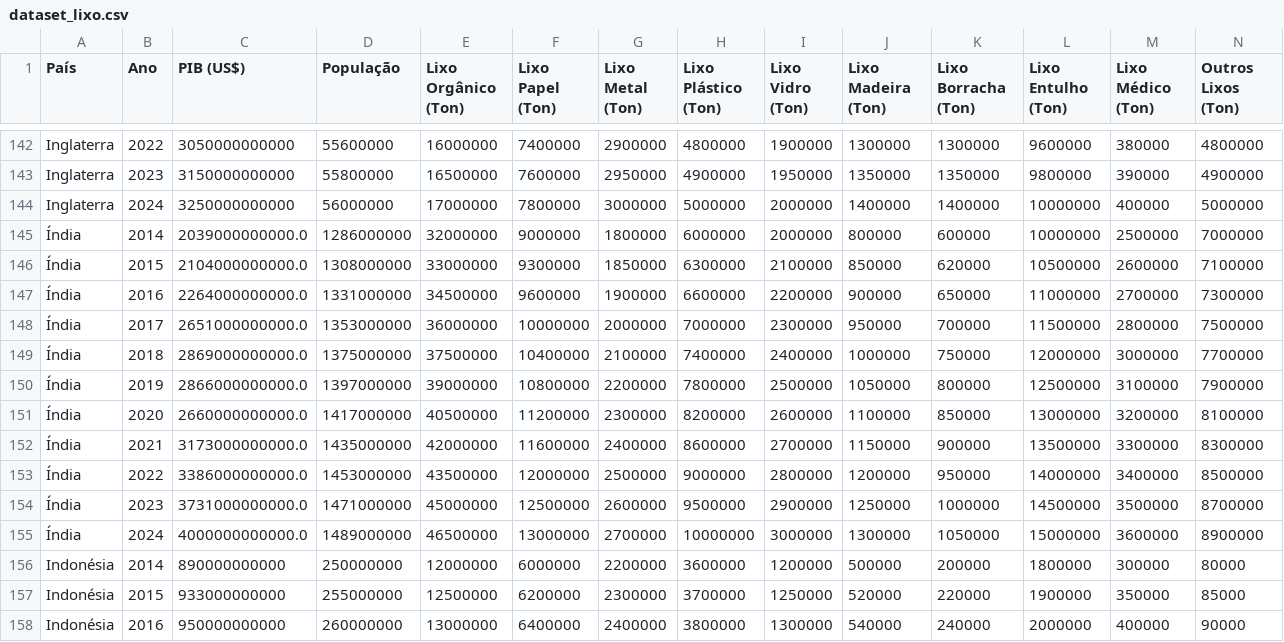
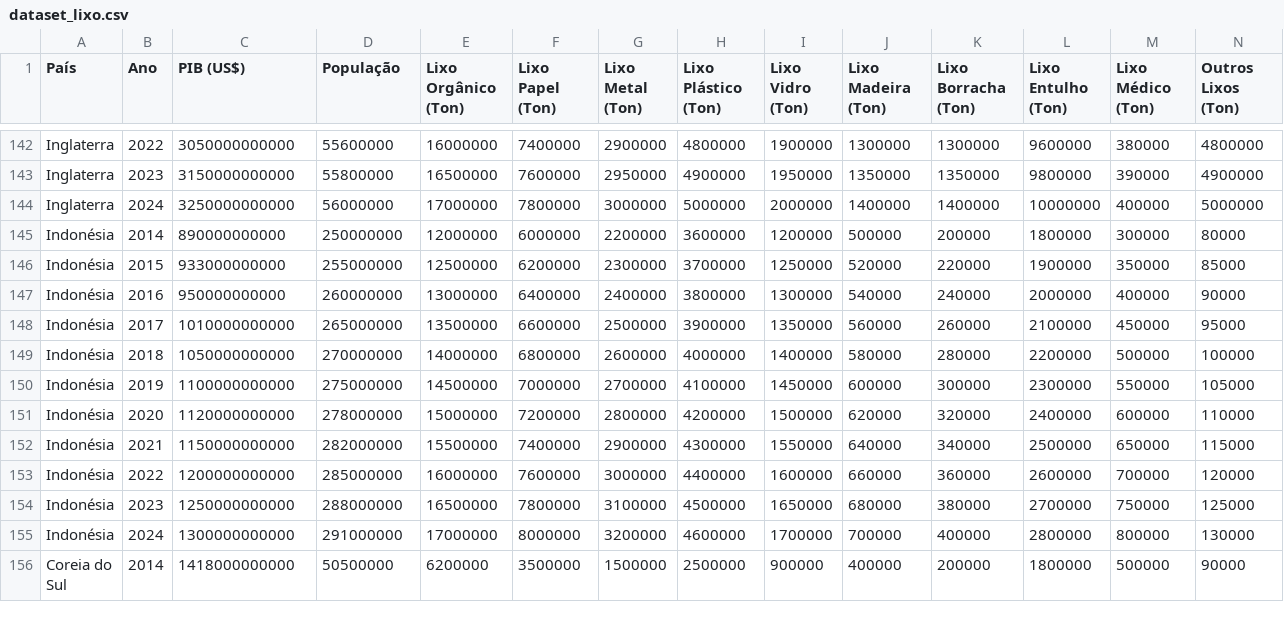
Before and after one commit to rafaelflorentino/Python, a CSV file: IA/datasets/dataset_lixo.csv, drawn as a sheet; only a part is shown, gaps mark what is left out; the shorter side is filled out with more unchanged rows; rows hold the shown columns only; the diff names each change by its address in the sheet, - before the commit and + after, or states it on an @@ line.

```diff
--- a/IA/datasets/dataset_lixo.csv
+++ b/IA/datasets/dataset_lixo.csv
-row 145: Índia | 2014 | 2039000000000.0 | 1286000000 | 32000000 | 9000000 | 1800000 | 6000000 | 2000000 | 800000 | 600000 | 10000000 | 2500000 | 7000000
-row 146: Índia | 2015 | 2104000000000.0 | 1308000000 | 33000000 | 9300000 | 1850000 | 6300000 | 2100000 | 850000 | 620000 | 10500000 | 2600000 | 7100000
-row 147: Índia | 2016 | 2264000000000.0 | 1331000000 | 34500000 | 9600000 | 1900000 | 6600000 | 2200000 | 900000 | 650000 | 11000000 | 2700000 | 7300000
-row 148: Índia | 2017 | 2651000000000.0 | 1353000000 | 36000000 | 10000000 | 2000000 | 7000000 | 2300000 | 950000 | 700000 | 11500000 | 2800000 | 7500000
-row 149: Índia | 2018 | 2869000000000.0 | 1375000000 | 37500000 | 10400000 | 2100000 | 7400000 | 2400000 | 1000000 | 750000 | 12000000 | 3000000 | 7700000
-row 150: Índia | 2019 | 2866000000000.0 | 1397000000 | 39000000 | 10800000 | 2200000 | 7800000 | 2500000 | 1050000 | 800000 | 12500000 | 3100000 | 7900000
-row 151: Índia | 2020 | 2660000000000.0 | 1417000000 | 40500000 | 11200000 | 2300000 | 8200000 | 2600000 | 1100000 | 850000 | 13000000 | 3200000 | 8100000
-row 152: Índia | 2021 | 3173000000000.0 | 1435000000 | 42000000 | 11600000 | 2400000 | 8600000 | 2700000 | 1150000 | 900000 | 13500000 | 3300000 | 8300000
-row 153: Índia | 2022 | 3386000000000.0 | 1453000000 | 43500000 | 12000000 | 2500000 | 9000000 | 2800000 | 1200000 | 950000 | 14000000 | 3400000 | 8500000
-row 154: Índia | 2023 | 3731000000000.0 | 1471000000 | 45000000 | 12500000 | 2600000 | 9500000 | 2900000 | 1250000 | 1000000 | 14500000 | 3500000 | 8700000
-row 155: Índia | 2024 | 4000000000000.0 | 1489000000 | 46500000 | 13000000 | 2700000 | 10000000 | 3000000 | 1300000 | 1050000 | 15000000 | 3600000 | 8900000
```
Also changed, not shown: 1 other file.
